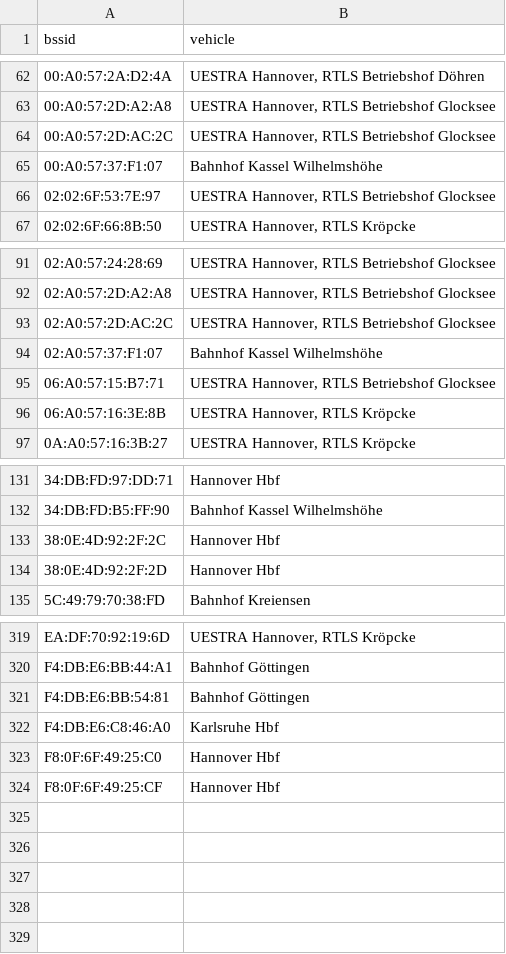
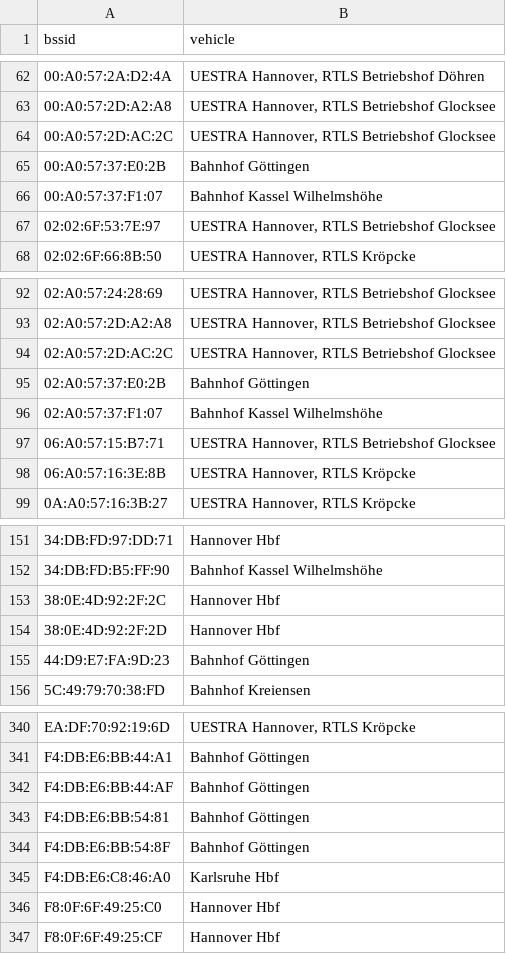
Before and after one commit to MrKrisKrisu/Public-transport-tracking-data, a CSV file: company_4_stationary.csv, drawn as a sheet; only a part is shown, gaps mark what is left out; the diff covers the shown part only; the diff names each change by its address in the sheet, - before the commit and + after, or states it on an @@ line.

```diff
--- a/company_4_stationary.csv
+++ b/company_4_stationary.csv
+row 65: 00:A0:57:37:E0:2B | Bahnhof Göttingen
+row 95: 02:A0:57:37:E0:2B | Bahnhof Göttingen
+row 155: 44:D9:E7:FA:9D:23 | Bahnhof Göttingen
+row 342: F4:DB:E6:BB:44:AF | Bahnhof Göttingen
+row 344: F4:DB:E6:BB:54:8F | Bahnhof Göttingen
```
Also changed, not shown: 18 added rows elsewhere in this file, company_1_uestra-hannover.csv, 1 other file.
